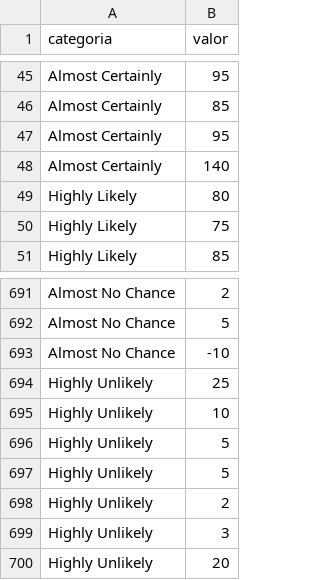
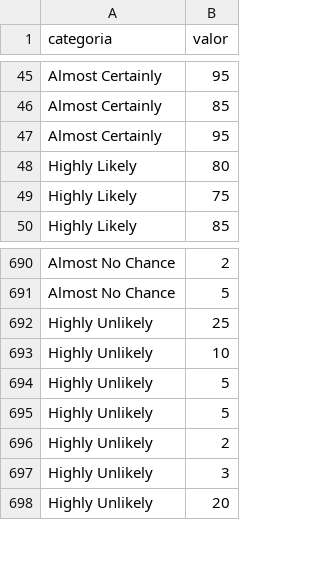
Before and after one commit to DaviFrazao/bra, a CSV file: baseRidge.csv, drawn as a sheet; only a part is shown, gaps mark what is left out.

Commit message:
Update baseRidge.csv

```diff
--- a/baseRidge.csv
+++ b/baseRidge.csv
@@ -47,3 +47,2 @@ Almost Certainly,85
 Almost Certainly,95
-Almost Certainly,140
 Highly Likely,80
@@ -692,3 +691,2 @@ Almost No Chance,2
 Almost No Chance,5
-Almost No Chance,-10
 Highly Unlikely,25
```
